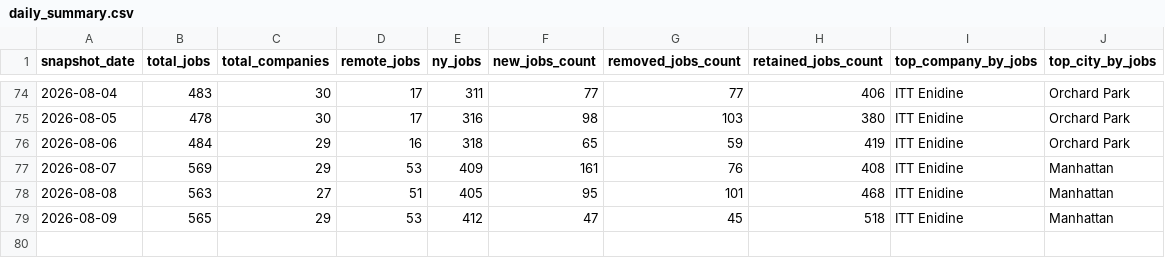
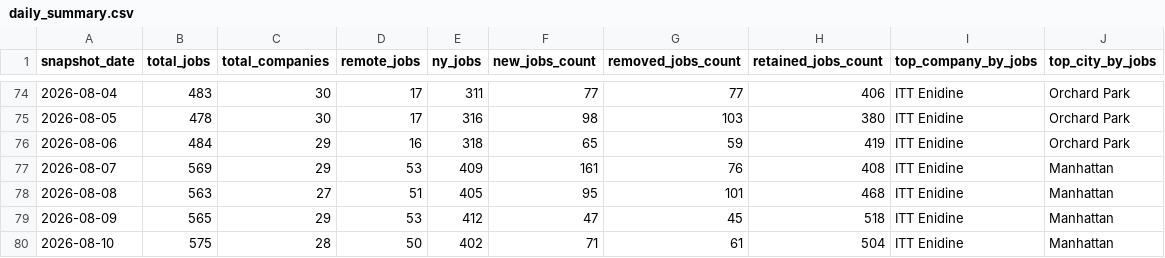
Before and after one commit to dianelis/empirespace, a CSV file: data/analytics/daily_summary.csv, drawn as a sheet; only a part is shown, gaps mark what is left out; the diff names each change by its address in the sheet, - before the commit and + after, or states it on an @@ line.

```diff
--- a/data/analytics/daily_summary.csv
+++ b/data/analytics/daily_summary.csv
+row 80: 2026-08-10 | 575 | 28 | 50 | 402 | 71 | 61 | 504 | ITT Enidine | Manhattan
```
Also changed, not shown: data/analytics/company_changes.csv, 3 other files.
